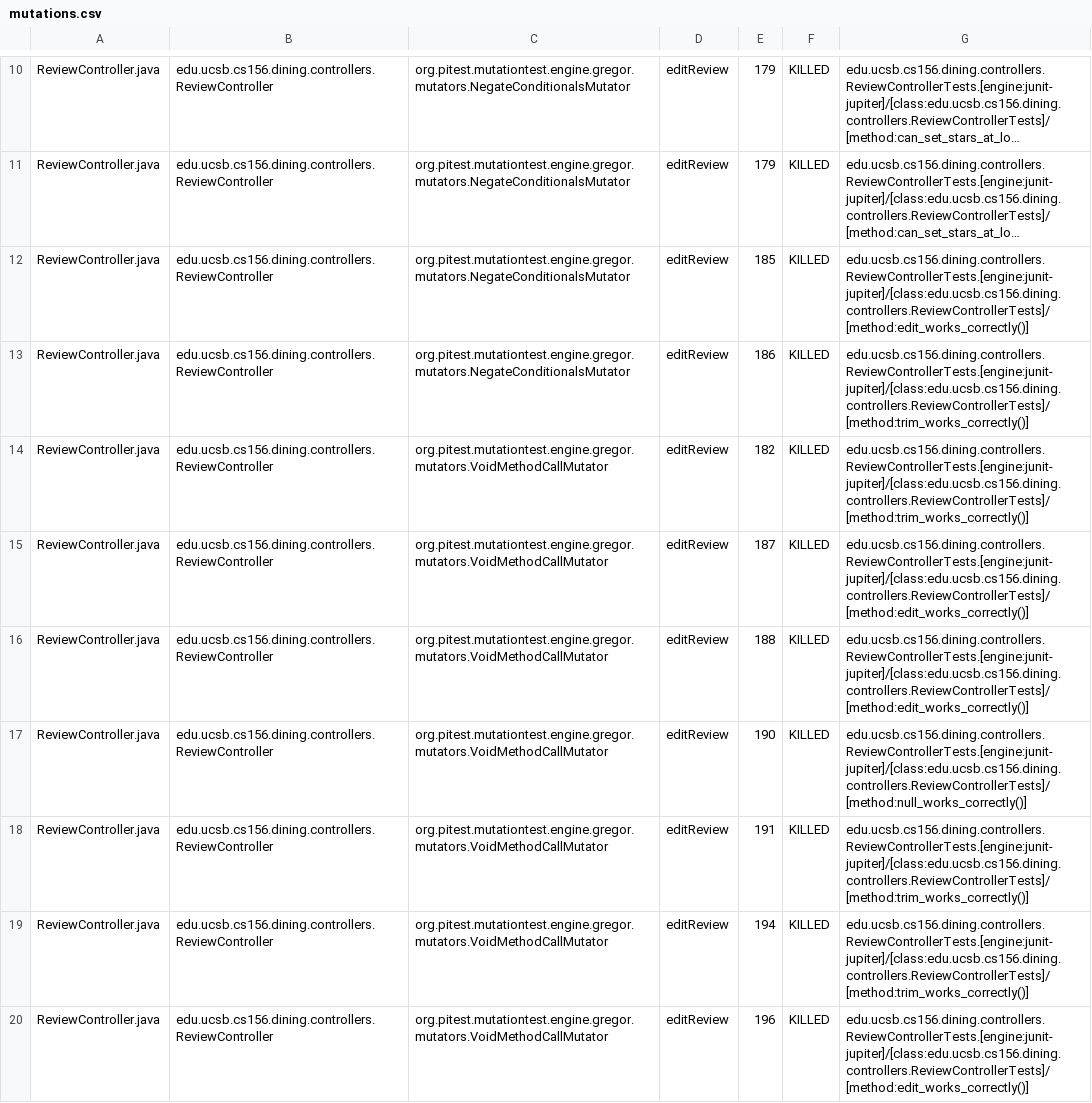
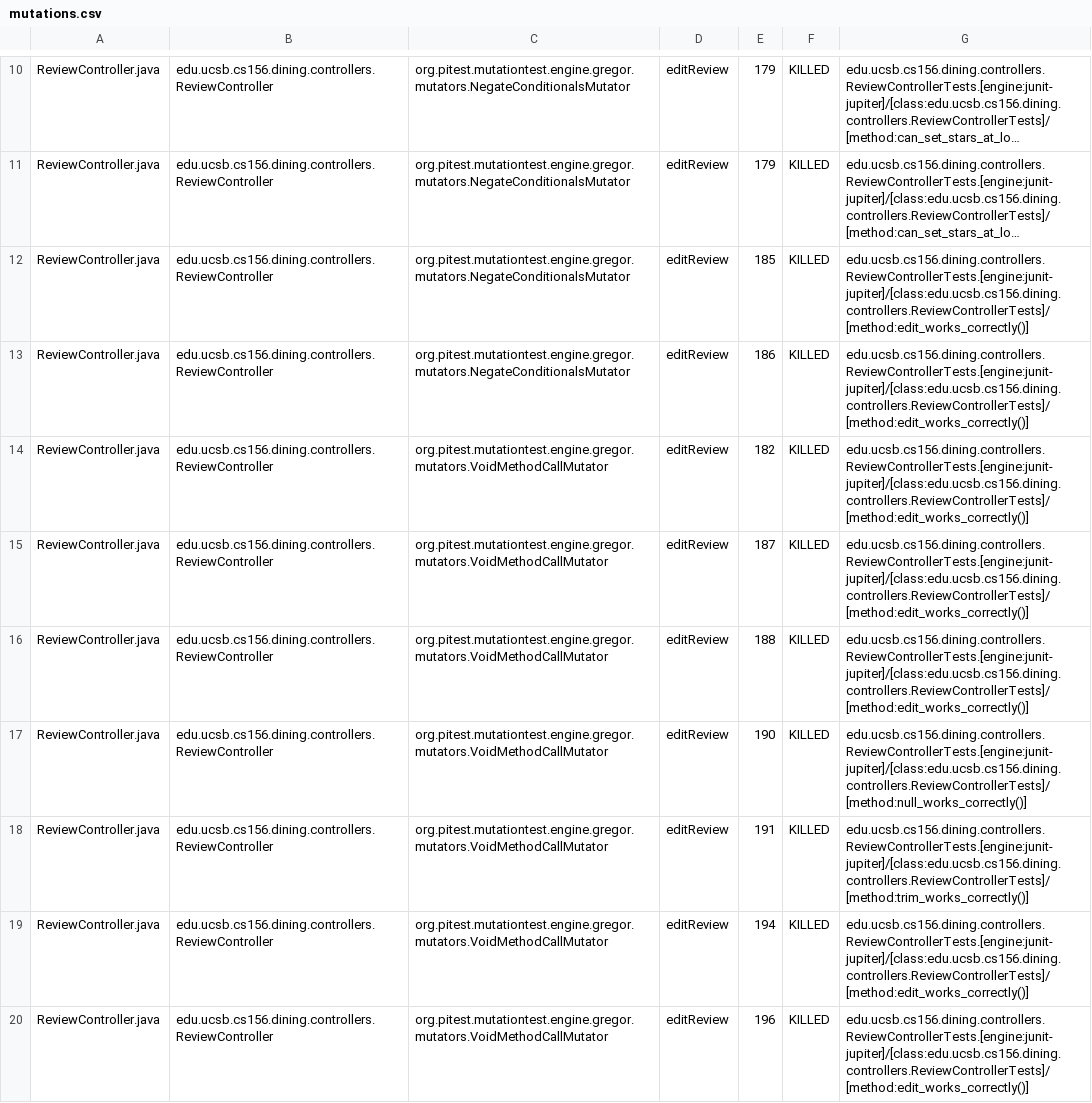
Before and after one commit to ucsb-cs156-s26/proj-dining-s26-05, a CSV file: prs/46/pitest/mutations.csv, drawn as a sheet; only a part is shown, gaps mark what is left out; long unchanged cells end in …; the diff covers the shown part only; the diff names each change by its address in the sheet, - before the commit and + after, or states it on an @@ line.

Commit message:
Deploying to gh-pages from @ ucsb-cs156-s26/proj-dining-s26-05@9708d76f49cad06470fa73544df76566e3a3a91f 🚀

```diff
--- a/prs/46/pitest/mutations.csv
+++ b/prs/46/pitest/mutations.csv
-G13:G14: edu.ucsb.cs156.dining.controllers.ReviewControllerTests.[engine:junit-jupiter]/[class:edu.ucsb.cs156.dining.controllers.ReviewControllerTests]/[method:trim_works_correctly()]
+G13:G14: edu.ucsb.cs156.dining.controllers.ReviewControllerTests.[engine:junit-jupiter]/[class:edu.ucsb.cs156.dining.controllers.ReviewControllerTests]/[method:edit_works_correctly()]
-G19: edu.ucsb.cs156.dining.controllers.ReviewControllerTests.[engine:junit-jupiter]/[class:edu.ucsb.cs156.dining.controllers.ReviewControllerTests]/[method:trim_works_correctly()]
+G19: edu.ucsb.cs156.dining.controllers.ReviewControllerTests.[engine:junit-jupiter]/[class:edu.ucsb.cs156.dining.controllers.ReviewControllerTests]/[method:edit_works_correctly()]
```
Also changed, not shown: 18 edited cells elsewhere in this file, 23 other files.
